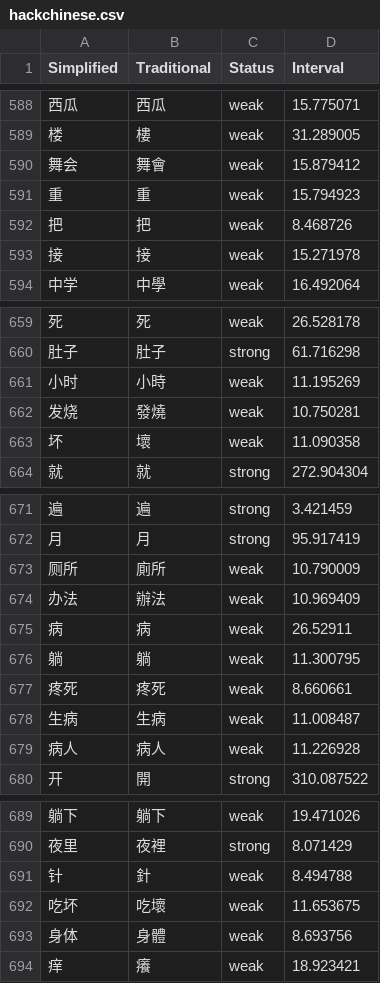
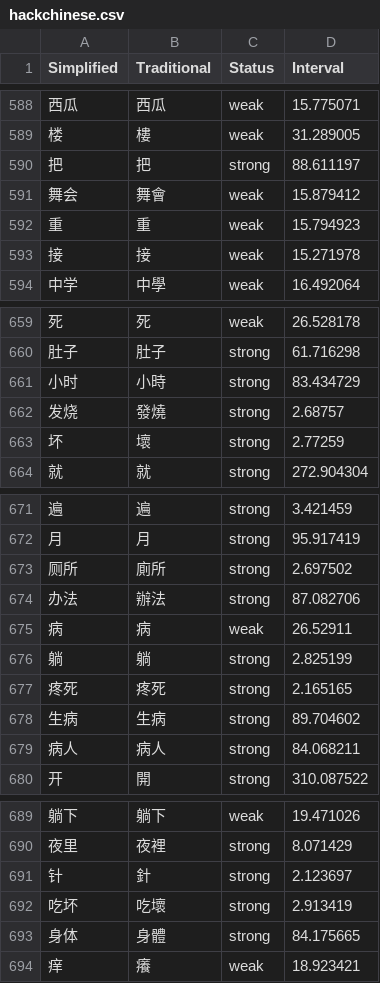
Before and after one commit to MattKleinsmith/chinese-audio-flashcards, a CSV file: site/data/user/hackchinese.csv, drawn as a sheet; only a part is shown, gaps mark what is left out; removed rows and columns are numbered as before the commit, all else as after; the diff covers the shown part only; the diff names each change by its address in the sheet, - before the commit and + after, or states it on an @@ line.

```diff
--- a/site/data/user/hackchinese.csv
+++ b/site/data/user/hackchinese.csv
+row 590: 把 | 把 | strong | 88.611197
-row 592: 把 | 把 | weak | 8.468726
-C661:C663 (Status): weak
+C661:C663 (Status): strong
-D661 (Interval): 11.195269
+D661 (Interval): 83.434729
-D662 (Interval): 10.750281
+D662 (Interval): 2.68757
-D663 (Interval): 11.090358
+D663 (Interval): 2.77259
-C673:C674 (Status): weak
+C673:C674 (Status): strong
-D673 (Interval): 10.790009
+D673 (Interval): 2.697502
-D674 (Interval): 10.969409
+D674 (Interval): 87.082706
-C676:C679 (Status): weak
+C676:C679 (Status): strong
-D676 (Interval): 11.300795
+D676 (Interval): 2.825199
-D677 (Interval): 8.660661
+D677 (Interval): 2.165165
-D678 (Interval): 11.008487
+D678 (Interval): 89.704602
-D679 (Interval): 11.226928
+D679 (Interval): 84.068211
-C691:C693 (Status): weak
+C691:C693 (Status): strong
-D691 (Interval): 8.494788
+D691 (Interval): 2.123697
-D692 (Interval): 11.653675
+D692 (Interval): 2.913419
-D693 (Interval): 8.693756
+D693 (Interval): 84.175665
```
Also changed, not shown: 4 added rows, 4 removed rows and 38 edited cells elsewhere in this file, 2 other files.
